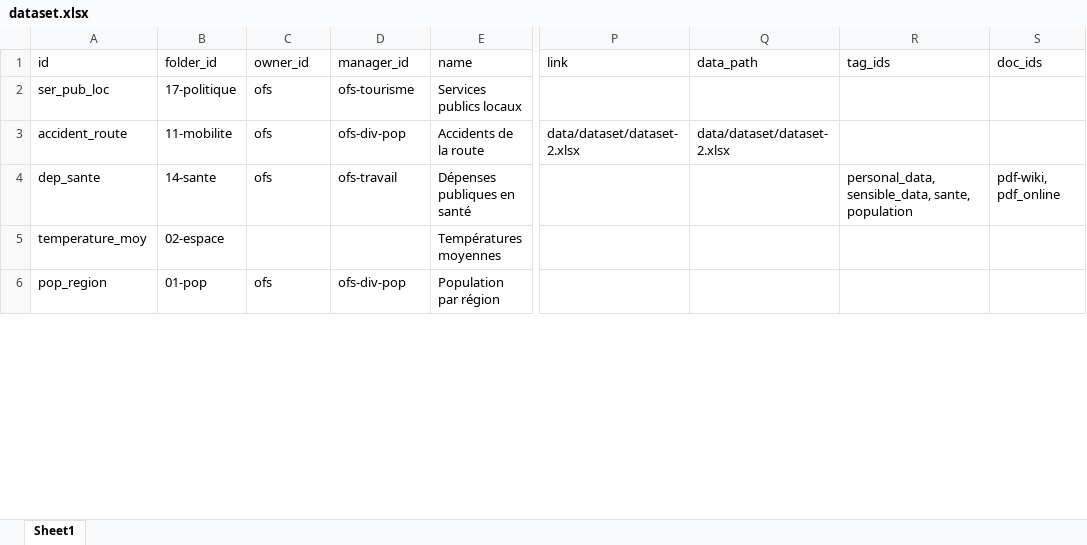
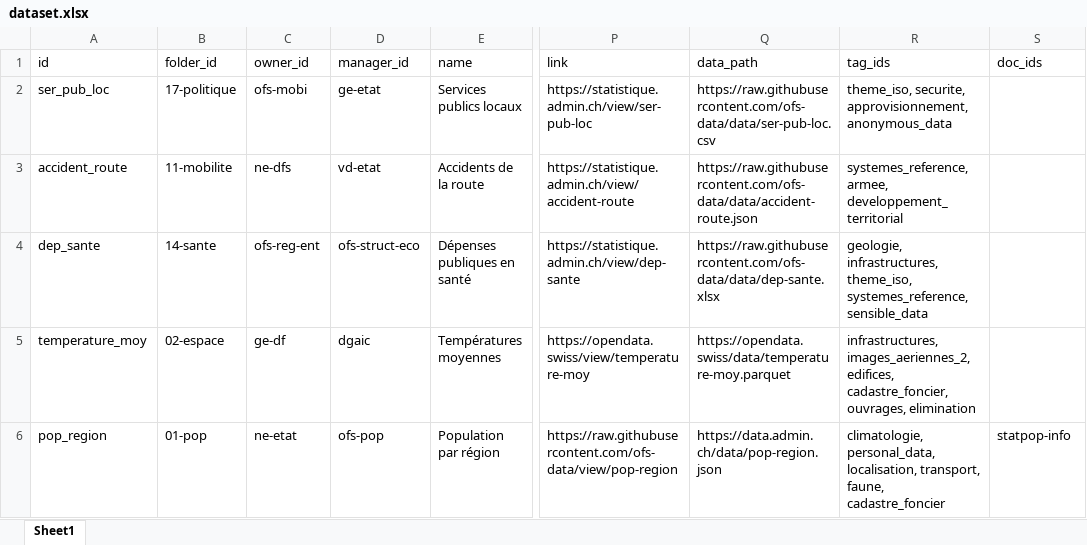
Before and after one commit to bassim-matar/datannur, an Excel workbook: public/data/db-source/dataset.xlsx, sheet Sheet1, drawn as a sheet; only a part is shown, gaps mark what is left out; values as stored, in another font and other column widths than the file's, no borders; table styles not drawn; the diff covers the shown part only; the diff names each change by its address in the sheet, - before the commit and + after, or states it on an @@ line.

```diff
--- a/public/data/db-source/dataset.xlsx (sheet Sheet1)
+++ b/public/data/db-source/dataset.xlsx (sheet Sheet1)
-C2 (owner_id): ofs
+C2 (owner_id): ofs-mobi
-D2 (manager_id): ofs-tourisme
+D2 (manager_id): ge-etat
-P2 (link): (empty)
+P2 (link): https://statistique.admin.ch/view/ser-pub-loc
-Q2 (data_path): (empty)
+Q2 (data_path): https://raw.githubusercontent.com/ofs-data/data/ser-pub-loc.csv
-R2 (tag_ids): (empty)
+R2 (tag_ids): theme_iso, securite, approvisionnement, anonymous_data
-C3 (owner_id): ofs
+C3 (owner_id): ne-dfs
-D3 (manager_id): ofs-div-pop
+D3 (manager_id): vd-etat
-P3 (link): data/dataset/dataset-2.xlsx
+P3 (link): https://statistique.admin.ch/view/accident-route
-Q3 (data_path): data/dataset/dataset-2.xlsx
+Q3 (data_path): https://raw.githubusercontent.com/ofs-data/data/accident-route.json
-R3 (tag_ids): (empty)
+R3 (tag_ids): systemes_reference, armee, developpement_territorial
-C4 (owner_id): ofs
+C4 (owner_id): ofs-reg-ent
-D4 (manager_id): ofs-travail
+D4 (manager_id): ofs-struct-eco
-P4 (link): (empty)
+P4 (link): https://statistique.admin.ch/view/dep-sante
-Q4 (data_path): (empty)
+Q4 (data_path): https://raw.githubusercontent.com/ofs-data/data/dep-sante.xlsx
-R4 (tag_ids): personal_data, sensible_data, sante, population
+R4 (tag_ids): geologie, infrastructures, theme_iso, systemes_reference, sensible_data
-S4 (doc_ids): pdf-wiki, pdf_online
+S4 (doc_ids): (empty)
-C5 (owner_id): (empty)
+C5 (owner_id): ge-df
-D5 (manager_id): (empty)
+D5 (manager_id): dgaic
-P5 (link): (empty)
+P5 (link): https://opendata.swiss/view/temperature-moy
-Q5 (data_path): (empty)
+Q5 (data_path): https://opendata.swiss/data/temperature-moy.parquet
-R5 (tag_ids): (empty)
+R5 (tag_ids): infrastructures, images_aeriennes_2, edifices, cadastre_foncier, ouvrages, elimination
-C6 (owner_id): ofs
+C6 (owner_id): ne-etat
-D6 (manager_id): ofs-div-pop
+D6 (manager_id): ofs-pop
-P6 (link): (empty)
+P6 (link): https://raw.githubusercontent.com/ofs-data/view/pop-region
-Q6 (data_path): (empty)
+Q6 (data_path): https://data.admin.ch/data/pop-region.json
-R6 (tag_ids): (empty)
+R6 (tag_ids): climatologie, personal_data, localisation, transport, faune, cadastre_foncier
-S6 (doc_ids): (empty)
+S6 (doc_ids): statpop-info
```
Also changed, not shown: 81 edited cells elsewhere in this sheet, public/data/db-source/evolution.xlsx, public/data/db-source/folder.xlsx, 19 other files.
